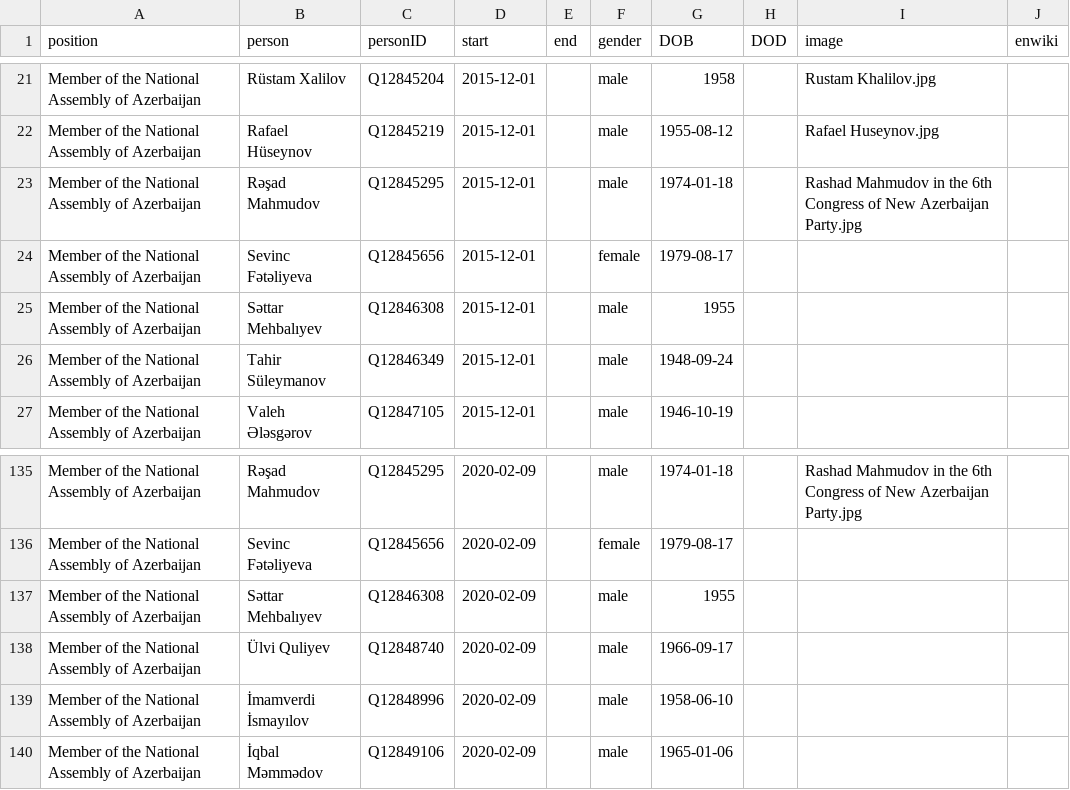
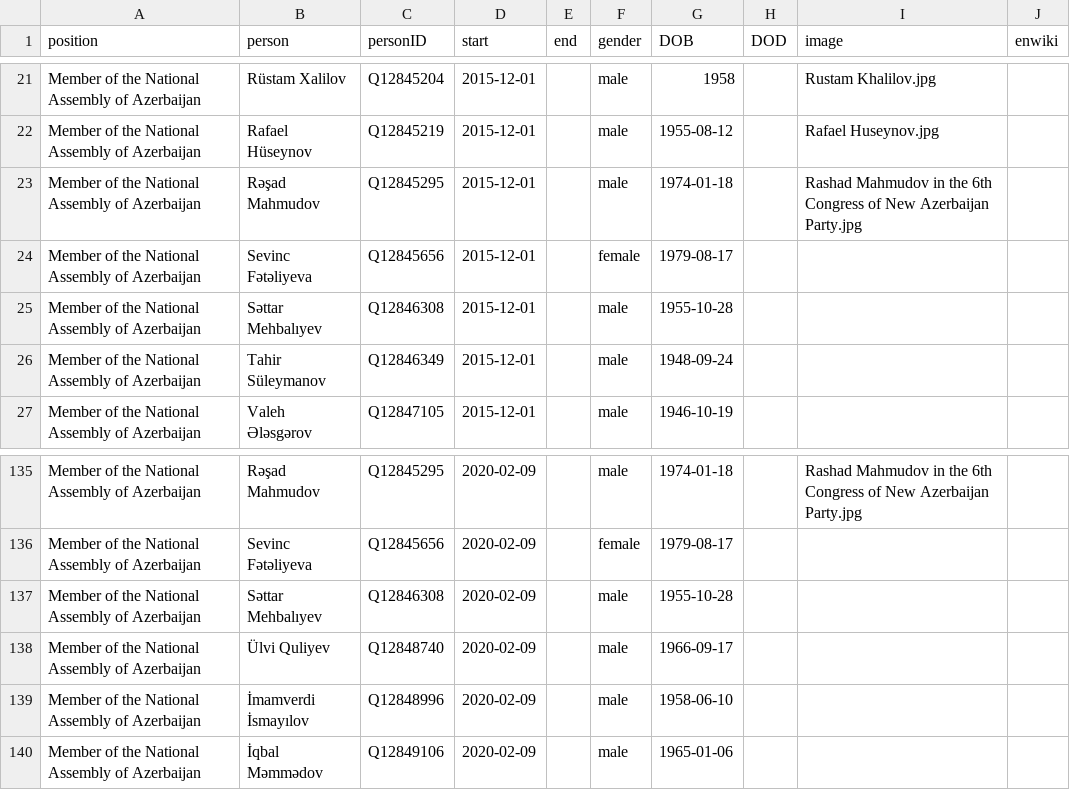
Before and after one commit to every-politician-scrapers/azerbaijan-cabinet, a CSV file: html/legislators.csv, drawn as a sheet; only a part is shown, gaps mark what is left out.

Commit message:
PCB update

```diff
--- a/html/legislators.csv
+++ b/html/legislators.csv
@@ -24,3 +24,3 @@ Member of the National Assembly of Azerbaijan,Rəşad Mahmudov,Q12845295,2015-12
 Member of the National Assembly of Azerbaijan,Sevinc Fətəliyeva,Q12845656,2015-12-01,,female,1979-08-17,,,
-Member of the National Assembly of Azerbaijan,Səttar Mehbalıyev,Q12846308,2015-12-01,,male,1955,,,
+Member of the National Assembly of Azerbaijan,Səttar Mehbalıyev,Q12846308,2015-12-01,,male,1955-10-28,,,
 Member of the National Assembly of Azerbaijan,Tahir Süleymanov,Q12846349,2015-12-01,,male,1948-09-24,,,
@@ -136,3 +136,3 @@ Member of the National Assembly of Azerbaijan,Rəşad Mahmudov,Q12845295,2020-02
 Member of the National Assembly of Azerbaijan,Sevinc Fətəliyeva,Q12845656,2020-02-09,,female,1979-08-17,,,
-Member of the National Assembly of Azerbaijan,Səttar Mehbalıyev,Q12846308,2020-02-09,,male,1955,,,
+Member of the National Assembly of Azerbaijan,Səttar Mehbalıyev,Q12846308,2020-02-09,,male,1955-10-28,,,
 Member of the National Assembly of Azerbaijan,Ülvi Quliyev,Q12848740,2020-02-09,,male,1966-09-17,,,
```
